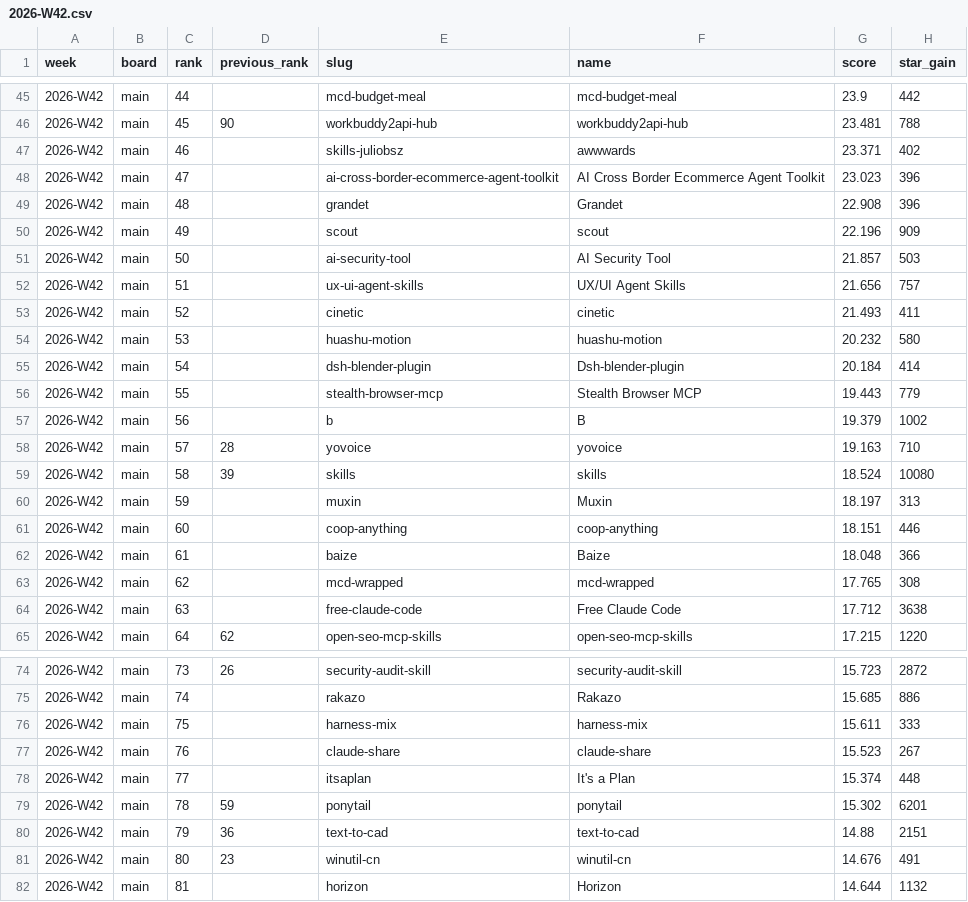
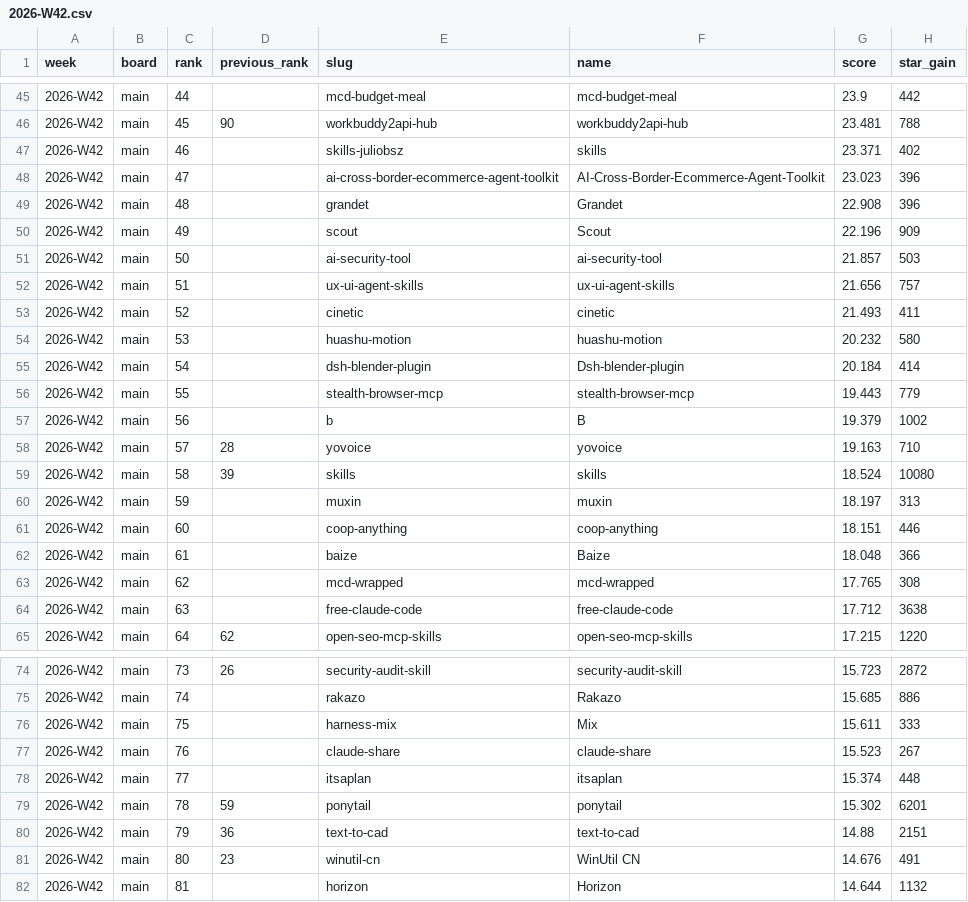
Before and after one commit to viralagent-si/viralagent-data, a CSV file: leaderboards/2026-W42.csv, drawn as a sheet; only a part is shown, gaps mark what is left out; the diff covers the shown part only; the diff names each change by its address in the sheet, - before the commit and + after, or states it on an @@ line.

```diff
--- a/leaderboards/2026-W42.csv
+++ b/leaderboards/2026-W42.csv
-F47 (name): awwwards
+F47 (name): skills
-F48 (name): AI Cross Border Ecommerce Agent Toolkit
+F48 (name): AI-Cross-Border-Ecommerce-Agent-Toolkit
-F50 (name): scout
+F50 (name): Scout
-F51 (name): AI Security Tool
+F51 (name): ai-security-tool
-F52 (name): UX/UI Agent Skills
+F52 (name): ux-ui-agent-skills
-F56 (name): Stealth Browser MCP
+F56 (name): stealth-browser-mcp
-F60 (name): Muxin
+F60 (name): muxin
-F64 (name): Free Claude Code
+F64 (name): free-claude-code
-F76 (name): harness-mix
+F76 (name): Mix
-F78 (name): It's a Plan
+F78 (name): itsaplan
-F81 (name): winutil-cn
+F81 (name): WinUtil CN
```
Also changed, not shown: 9 edited cells elsewhere in this file, leaderboards/2026-W40.csv, leaderboards/2026-W41.csv, 7 other files.
